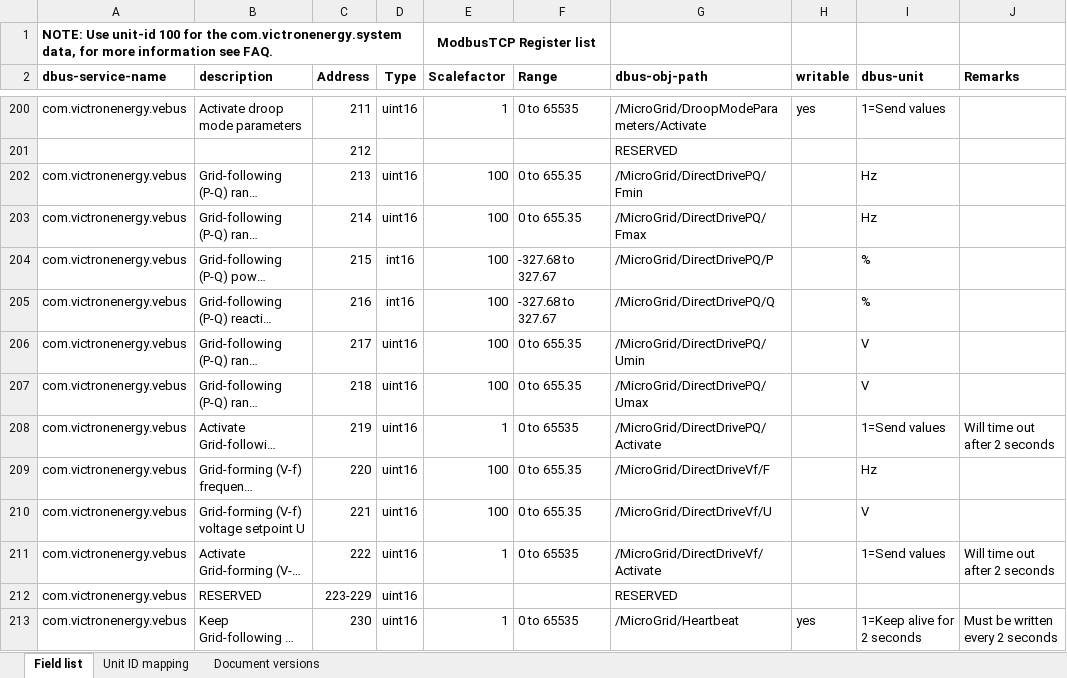
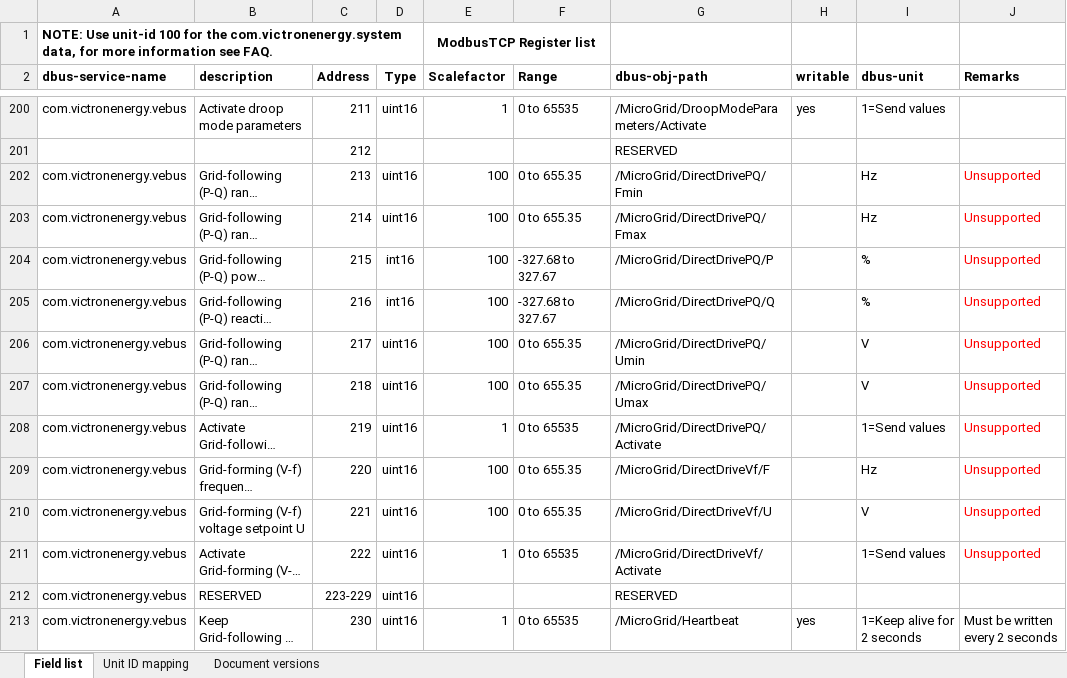
Before and after one commit to victronenergy/dbus_modbustcp, an Excel workbook: CCGX-Modbus-TCP-register-list.xlsx, sheet Field list, drawn as a sheet; only a part is shown, gaps mark what is left out; long unchanged cells end in …; values as stored, in another font and other column widths than the file's, no borders; the diff names each change by its address in the sheet, - before the commit and + after, or states it on an @@ line.

Commit message:
update xlsx
Mark DirectDrivePQ paths for microgrid control as
unsupported.

```diff
--- a/CCGX-Modbus-TCP-register-list.xlsx (sheet Field list)
+++ b/CCGX-Modbus-TCP-register-list.xlsx (sheet Field list)
-J202:J207 (Remarks): (empty)
+J202:J207 (Remarks): Unsupported
-J208 (Remarks): Will time out after 2 seconds
+J208 (Remarks): Unsupported
-J208 text colour: black
+J208 text colour: #FF0000
-J209:J210 (Remarks): (empty)
+J209:J210 (Remarks): Unsupported
-J211 (Remarks): Will time out after 2 seconds
+J211 (Remarks): Unsupported
-J211 text colour: black
+J211 text colour: #FF0000
```
Also changed, not shown: sheet Document versions.
